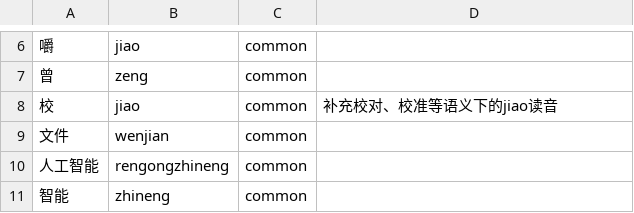
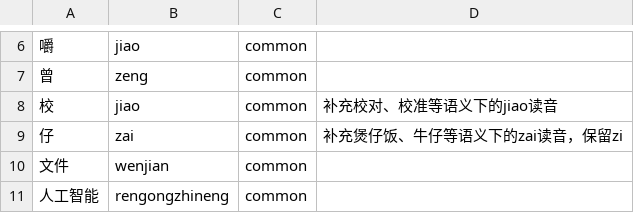
Before and after one commit to shenmin/cassotis-lexicon, a TSV file: manifests/pinyin_overrides.tsv, drawn as a sheet; only a part is shown, gaps mark what is left out; the shorter side is filled out with more unchanged rows; the diff names each change by its address in the sheet, - before the commit and + after, or states it on an @@ line.

```diff
--- a/manifests/pinyin_overrides.tsv
+++ b/manifests/pinyin_overrides.tsv
+row 9: 仔 | zai | common | 补充煲仔饭、牛仔等语义下的zai读音，保留zi
```
Also changed, not shown: manifests/curated_daily_supplement_phrases.tsv, manifests/regression_samples.sc.tsv, 13 other files.
